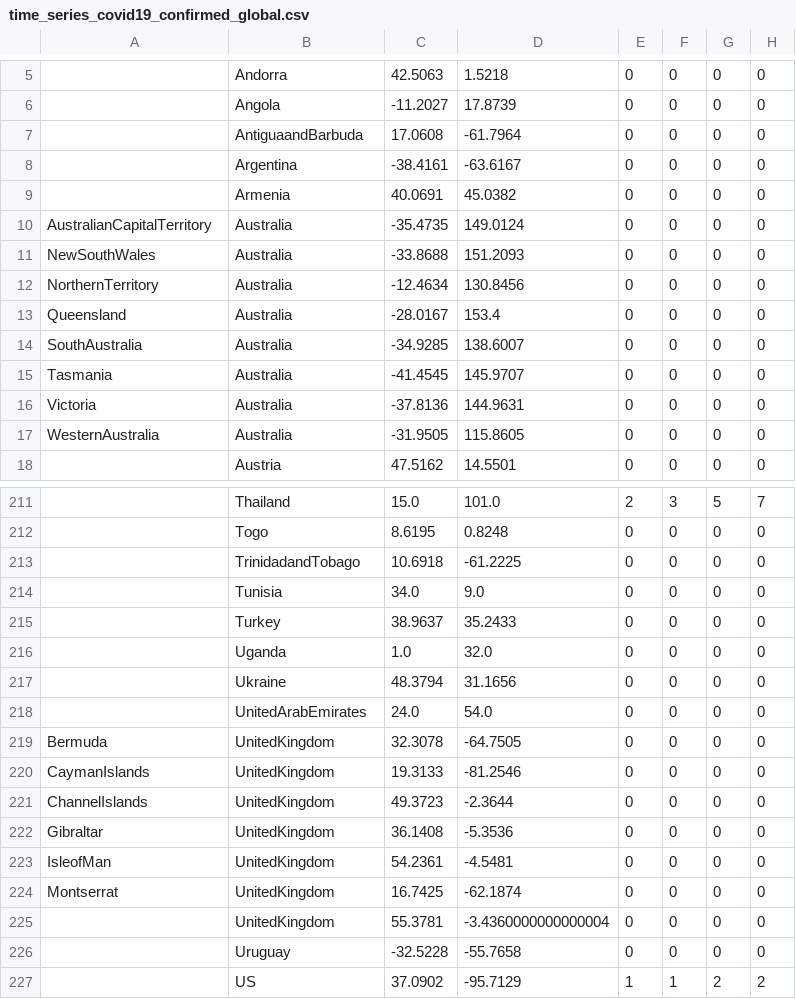
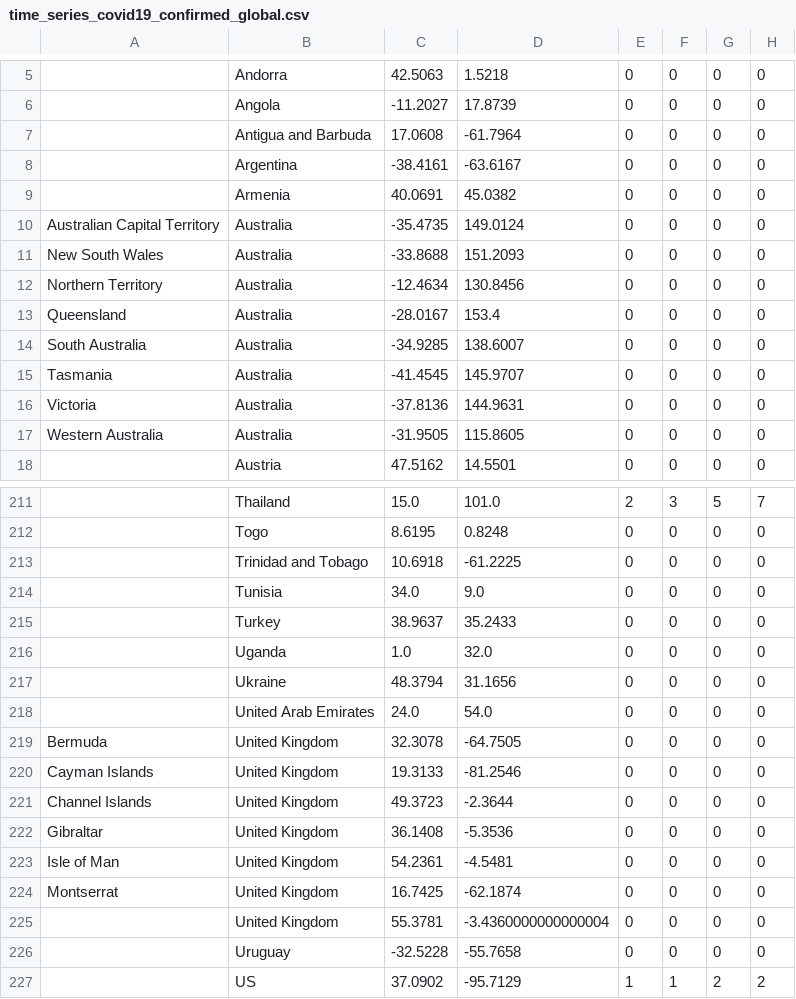
Before and after one commit to nefo72/COVID19MEXICOPREDICTIONER, a CSV file: time_series_covid19_confirmed_global.csv, drawn as a sheet; only a part is shown, gaps mark what is left out; the diff covers the shown part only; the diff names each change by its address in the sheet, - before the commit and + after, or states it on an @@ line.

```diff
--- a/time_series_covid19_confirmed_global.csv
+++ b/time_series_covid19_confirmed_global.csv
-B7: AntiguaandBarbuda
+B7: Antigua and Barbuda
-A10: AustralianCapitalTerritory
+A10: Australian Capital Territory
-A11: NewSouthWales
+A11: New South Wales
-A12: NorthernTerritory
+A12: Northern Territory
-A14: SouthAustralia
+A14: South Australia
-A17: WesternAustralia
+A17: Western Australia
-B213: TrinidadandTobago
+B213: Trinidad and Tobago
-B218: UnitedArabEmirates
+B218: United Arab Emirates
-B219:B225: UnitedKingdom
+B219:B225: United Kingdom
-A220: CaymanIslands
+A220: Cayman Islands
-A221: ChannelIslands
+A221: Channel Islands
-A223: IsleofMan
+A223: Isle of Man
```
Also changed, not shown: 56 edited cells elsewhere in this file, database_confirmed.csv, 22 other files.
